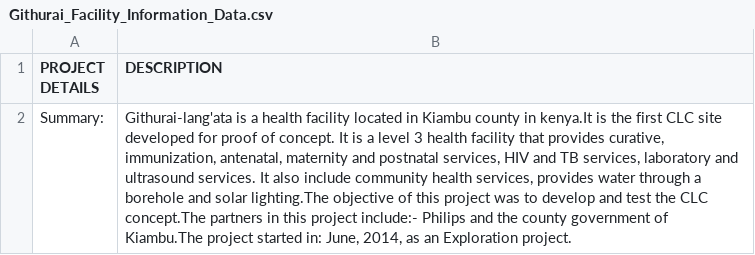
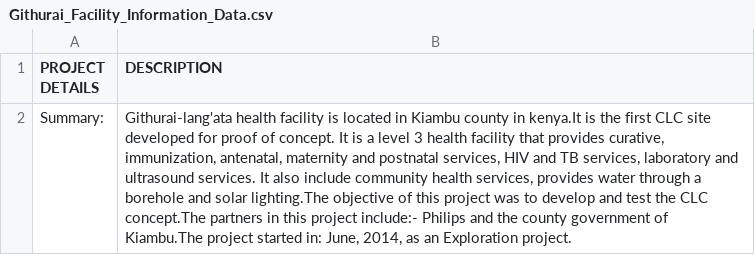
Before and after one commit to kariukikimani/PHC_FEB2022_Version_Three, a CSV file: data/Githurai_Facility_Information_Data.csv, drawn as a sheet; the diff names each change by its address in the sheet, - before the commit and + after, or states it on an @@ line.

```diff
--- a/data/Githurai_Facility_Information_Data.csv
+++ b/data/Githurai_Facility_Information_Data.csv
-B2 (DESCRIPTION): Githurai-lang'ata is a health facility located in…
+B2 (DESCRIPTION): Githurai-lang'ata health facility is located in…
```
Also changed, not shown: data/Emali_Facility_Information_Data.csv, data/Tutini_Facility_Information_Data.csv, 2 other files.
